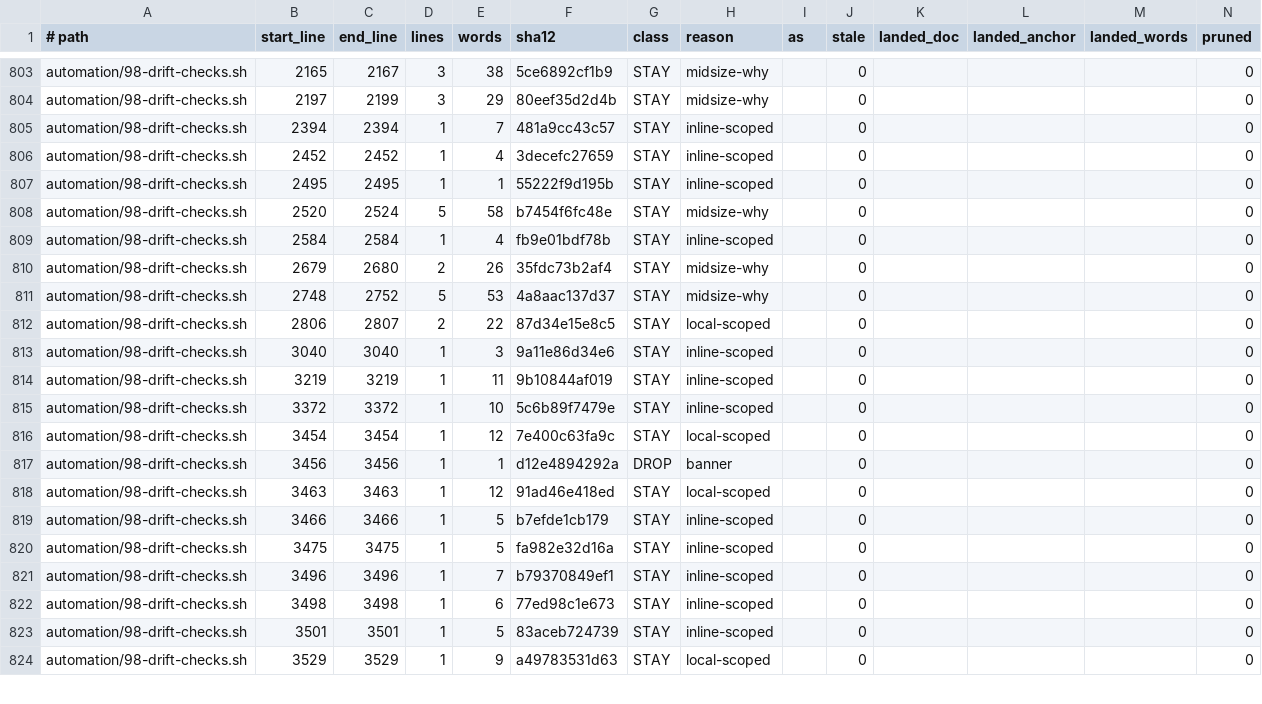
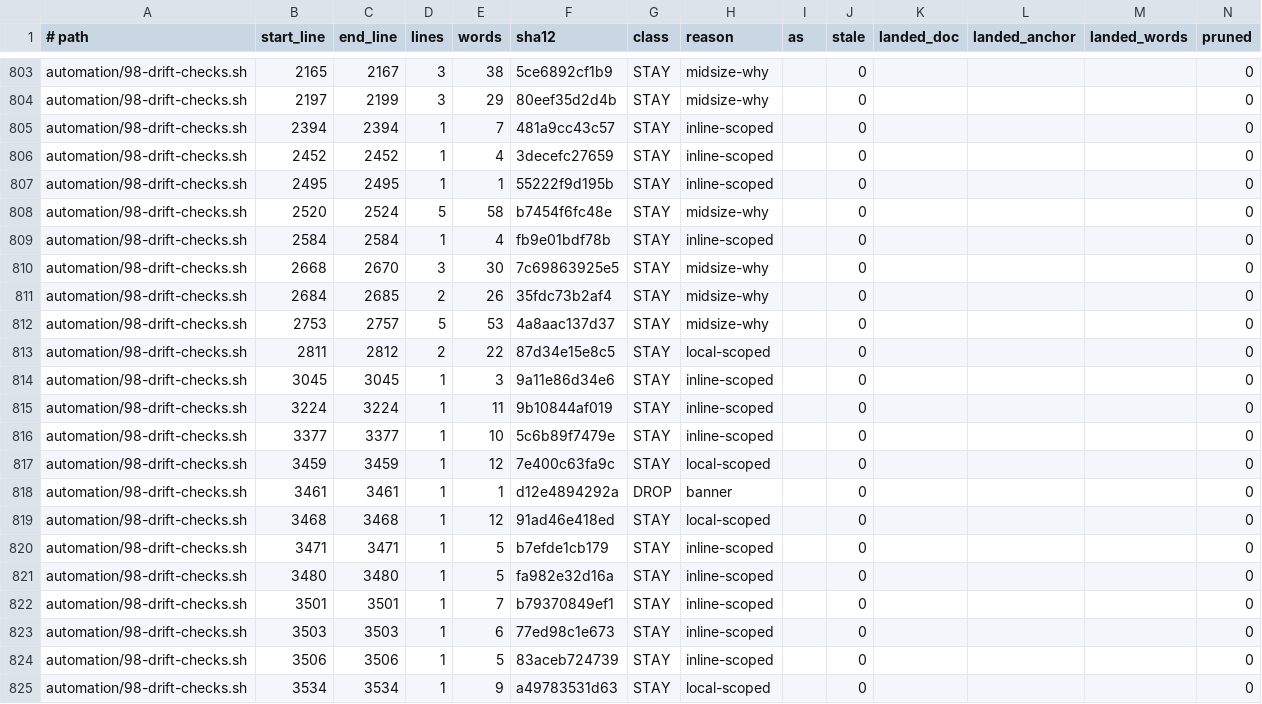
Before and after one commit to mios-dev/MiOS, a TSV file: usr/share/mios/reference/manual-corpus.tsv, drawn as a sheet; only a part is shown, gaps mark what is left out; the diff covers the shown part only.

```diff
--- a/usr/share/mios/reference/manual-corpus.tsv
+++ b/usr/share/mios/reference/manual-corpus.tsv
@@ -809,16 +809,17 @@ automation/98-drift-checks.sh	2520	2524	5	58	b7454f6fc48e	STAY	midsize-why		0
 automation/98-drift-checks.sh	2584	2584	1	4	fb9e01bdf78b	STAY	inline-scoped		0				0
-automation/98-drift-checks.sh	2679	2680	2	26	35fdc73b2af4	STAY	midsize-why		0				0
-automation/98-drift-checks.sh	2748	2752	5	53	4a8aac137d37	STAY	midsize-why		0				0
-automation/98-drift-checks.sh	2806	2807	2	22	87d34e15e8c5	STAY	local-scoped		0				0
-automation/98-drift-checks.sh	3040	3040	1	3	9a11e86d34e6	STAY	inline-scoped		0				0
-automation/98-drift-checks.sh	3219	3219	1	11	9b10844af019	STAY	inline-scoped		0				0
-automation/98-drift-checks.sh	3372	3372	1	10	5c6b89f7479e	STAY	inline-scoped		0				0
-automation/98-drift-checks.sh	3454	3454	1	12	7e400c63fa9c	STAY	local-scoped		0				0
-automation/98-drift-checks.sh	3456	3456	1	1	d12e4894292a	DROP	banner		0				0
-automation/98-drift-checks.sh	3463	3463	1	12	91ad46e418ed	STAY	local-scoped		0				0
-automation/98-drift-checks.sh	3466	3466	1	5	b7efde1cb179	STAY	inline-scoped		0				0
-automation/98-drift-checks.sh	3475	3475	1	5	fa982e32d16a	STAY	inline-scoped		0				0
-automation/98-drift-checks.sh	3496	3496	1	7	b79370849ef1	STAY	inline-scoped		0				0
-automation/98-drift-checks.sh	3498	3498	1	6	77ed98c1e673	STAY	inline-scoped		0				0
-automation/98-drift-checks.sh	3501	3501	1	5	83aceb724739	STAY	inline-scoped		0				0
-automation/98-drift-checks.sh	3529	3529	1	9	a49783531d63	STAY	local-scoped		0				0
+automation/98-drift-checks.sh	2668	2670	3	30	7c69863925e5	STAY	midsize-why		0				0
+automation/98-drift-checks.sh	2684	2685	2	26	35fdc73b2af4	STAY	midsize-why		0				0
+automation/98-drift-checks.sh	2753	2757	5	53	4a8aac137d37	STAY	midsize-why		0				0
+automation/98-drift-checks.sh	2811	2812	2	22	87d34e15e8c5	STAY	local-scoped		0				0
+automation/98-drift-checks.sh	3045	3045	1	3	9a11e86d34e6	STAY	inline-scoped		0				0
+automation/98-drift-checks.sh	3224	3224	1	11	9b10844af019	STAY	inline-scoped		0				0
+automation/98-drift-checks.sh	3377	3377	1	10	5c6b89f7479e	STAY	inline-scoped		0				0
+automation/98-drift-checks.sh	3459	3459	1	12	7e400c63fa9c	STAY	local-scoped		0				0
+automation/98-drift-checks.sh	3461	3461	1	1	d12e4894292a	DROP	banner		0				0
+automation/98-drift-checks.sh	3468	3468	1	12	91ad46e418ed	STAY	local-scoped		0				0
+automation/98-drift-checks.sh	3471	3471	1	5	b7efde1cb179	STAY	inline-scoped		0				0
+automation/98-drift-checks.sh	3480	3480	1	5	fa982e32d16a	STAY	inline-scoped		0				0
+automation/98-drift-checks.sh	3501	3501	1	7	b79370849ef1	STAY	inline-scoped		0				0
+automation/98-drift-checks.sh	3503	3503	1	6	77ed98c1e673	STAY	inline-scoped		0				0
+automation/98-drift-checks.sh	3506	3506	1	5	83aceb724739	STAY	inline-scoped		0				0
+automation/98-drift-checks.sh	3534	3534	1	9	a49783531d63	STAY	local-scoped		0				0
```
Also changed, not shown: 1 removed row and 62 edited cells elsewhere in this file, 2 other files.
